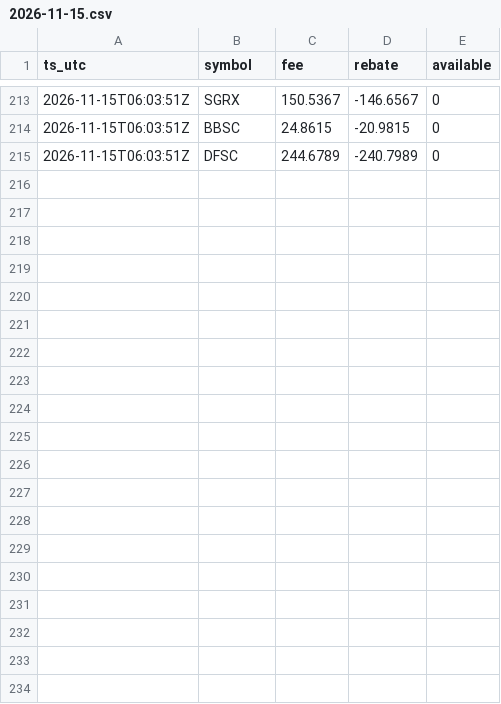
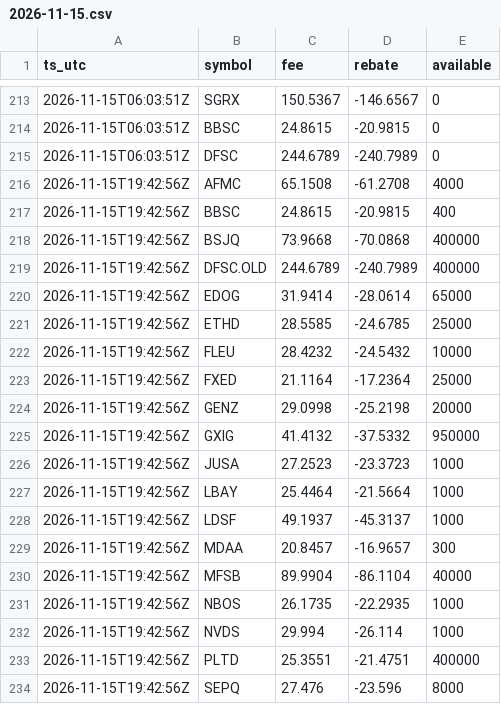
Before and after one commit to moyamiya55-dev/shortdata, a CSV file: data/ibkr/2026-11-15.csv, drawn as a sheet; only a part is shown, gaps mark what is left out; the diff covers the shown part only; the diff names each change by its address in the sheet, - before the commit and + after, or states it on an @@ line.

Commit message:
ibkr 2026-11-15T19:42Z

```diff
--- a/data/ibkr/2026-11-15.csv
+++ b/data/ibkr/2026-11-15.csv
+row 216: 2026-11-15T19:42:56Z | AFMC | 65.1508 | -61.2708 | 4000
+row 217: 2026-11-15T19:42:56Z | BBSC | 24.8615 | -20.9815 | 400
+row 218: 2026-11-15T19:42:56Z | BSJQ | 73.9668 | -70.0868 | 400000
+row 219: 2026-11-15T19:42:56Z | DFSC.OLD | 244.6789 | -240.7989 | 400000
+row 220: 2026-11-15T19:42:56Z | EDOG | 31.9414 | -28.0614 | 65000
+row 221: 2026-11-15T19:42:56Z | ETHD | 28.5585 | -24.6785 | 25000
+row 222: 2026-11-15T19:42:56Z | FLEU | 28.4232 | -24.5432 | 10000
+row 223: 2026-11-15T19:42:56Z | FXED | 21.1164 | -17.2364 | 25000
+row 224: 2026-11-15T19:42:56Z | GENZ | 29.0998 | -25.2198 | 20000
+row 225: 2026-11-15T19:42:56Z | GXIG | 41.4132 | -37.5332 | 950000
+row 226: 2026-11-15T19:42:56Z | JUSA | 27.2523 | -23.3723 | 1000
+row 227: 2026-11-15T19:42:56Z | LBAY | 25.4464 | -21.5664 | 1000
+row 228: 2026-11-15T19:42:56Z | LDSF | 49.1937 | -45.3137 | 1000
+row 229: 2026-11-15T19:42:56Z | MDAA | 20.8457 | -16.9657 | 300
+row 230: 2026-11-15T19:42:56Z | MFSB | 89.9904 | -86.1104 | 40000
+row 231: 2026-11-15T19:42:56Z | NBOS | 26.1735 | -22.2935 | 1000
+row 232: 2026-11-15T19:42:56Z | NVDS | 29.994 | -26.114 | 1000
+row 233: 2026-11-15T19:42:56Z | PLTD | 25.3551 | -21.4751 | 400000
+row 234: 2026-11-15T19:42:56Z | SEPQ | 27.476 | -23.596 | 8000
```
Also changed, not shown: 11 added rows elsewhere in this file, 1 other file.
